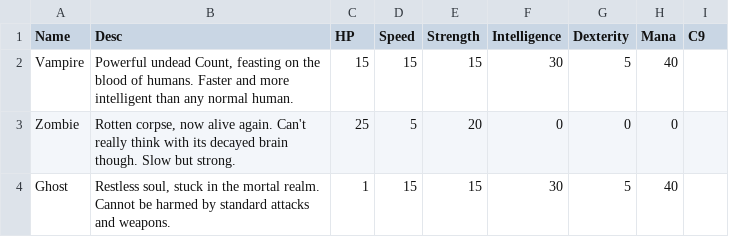
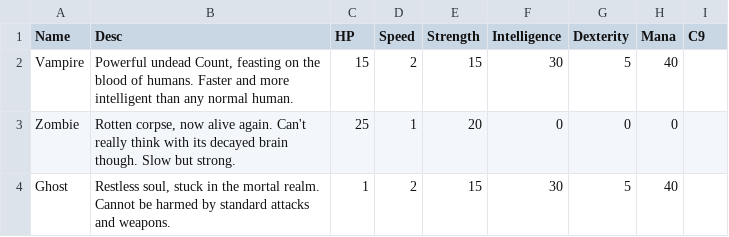
Before and after one commit to olafmyszak/roguelike, a CSV file: src/monsters.csv, drawn as a sheet.

```diff
--- a/src/monsters.csv
+++ b/src/monsters.csv
@@ -1,4 +1,4 @@
 Name;Desc;HP;Speed;Strength;Intelligence;Dexterity;Mana;C9
-Vampire;Powerful undead Count, feasting on the blood of humans. Faster and more intelligent than any normal human.;15;15;15;30;5;40;
-Zombie;Rotten corpse, now alive again. Can't really think with its decayed brain though. Slow but strong.;25;5;20;0;0;0;
-Ghost;Restless soul, stuck in the mortal realm. Cannot be harmed by standard attacks and weapons.;1;15;15;30;5;40;
+Vampire;Powerful undead Count, feasting on the blood of humans. Faster and more intelligent than any normal human.;15;2;15;30;5;40;
+Zombie;Rotten corpse, now alive again. Can't really think with its decayed brain though. Slow but strong.;25;1;20;0;0;0;
+Ghost;Restless soul, stuck in the mortal realm. Cannot be harmed by standard attacks and weapons.;1;2;15;30;5;40;
```
Also changed, not shown: 9 other files.
